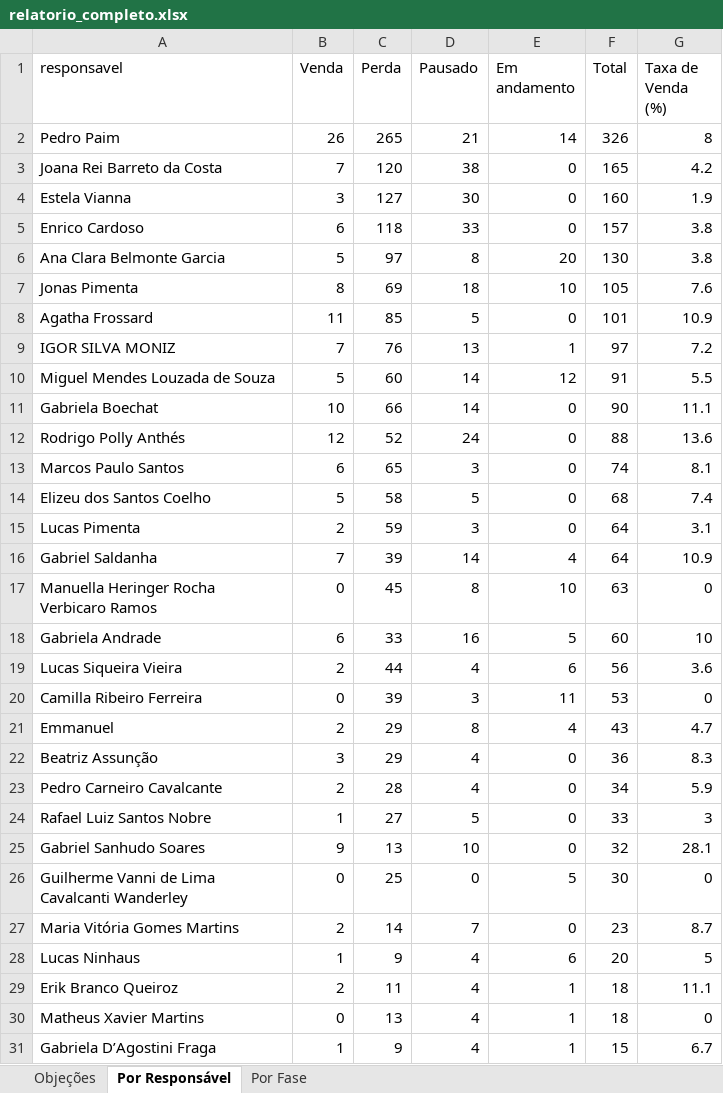
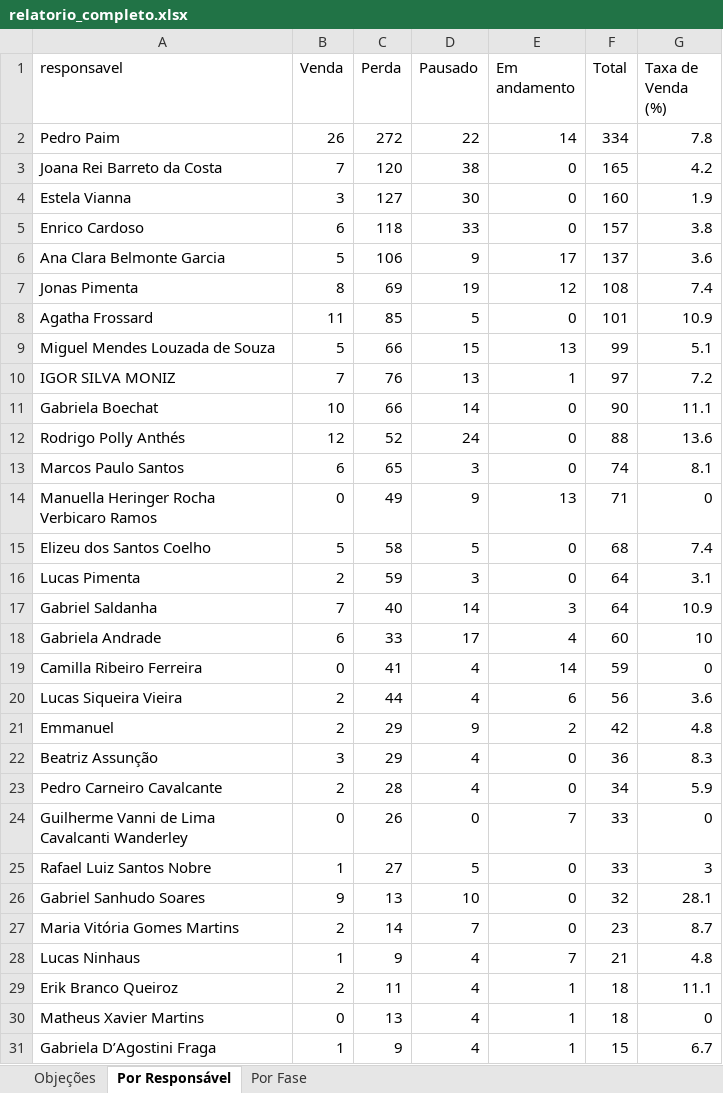
Before and after one commit to DigoP27A/pipefymetaanalysis, an Excel workbook: pipefy-crm/dados/relatorio_completo.xlsx, sheet Por Responsável, drawn as a sheet; only a part is shown; values as stored, in another font and other column widths than the file's, no borders; removed rows and columns are numbered as before the commit, all else as after; the diff covers the shown part only; the diff names each change by its address in the sheet, - before the commit and + after, or states it on an @@ line.

```diff
--- a/pipefy-crm/dados/relatorio_completo.xlsx (sheet Por Responsável)
+++ b/pipefy-crm/dados/relatorio_completo.xlsx (sheet Por Responsável)
-C2 (Perda): 265
+C2 (Perda): 272
-D2 (Pausado): 21
+D2 (Pausado): 22
-F2 (Total): 326
+F2 (Total): 334
-G2 (Taxa de Venda (%)): 8
+G2 (Taxa de Venda (%)): 7.8
-C6 (Perda): 97
+C6 (Perda): 106
-D6 (Pausado): 8
+D6 (Pausado): 9
-E6 (Em andamento): 20
+E6 (Em andamento): 17
-F6 (Total): 130
+F6 (Total): 137
-G6 (Taxa de Venda (%)): 3.8
+G6 (Taxa de Venda (%)): 3.6
-D7 (Pausado): 18
+D7 (Pausado): 19
-E7 (Em andamento): 10
+E7 (Em andamento): 12
-F7 (Total): 105
+F7 (Total): 108
-G7 (Taxa de Venda (%)): 7.6
+G7 (Taxa de Venda (%)): 7.4
+row 9: Miguel Mendes Louzada de Souza | 5 | 66 | 15 | 13 | 99 | 5.1
-row 10: Miguel Mendes Louzada de Souza | 5 | 60 | 14 | 12 | 91 | 5.5
+row 14: Manuella Heringer Rocha Verbicaro Ramos | 0 | 49 | 9 | 13 | 71 | 0
-C17 (Perda): 39
+C17 (Perda): 40
-E17 (Em andamento): 4
+E17 (Em andamento): 3
-row 17: Manuella Heringer Rocha Verbicaro Ramos | 0 | 45 | 8 | 10 | 63 | 0
-D18 (Pausado): 16
+D18 (Pausado): 17
-E18 (Em andamento): 5
+E18 (Em andamento): 4
+row 19: Camilla Ribeiro Ferreira | 0 | 41 | 4 | 14 | 59 | 0
-row 20: Camilla Ribeiro Ferreira | 0 | 39 | 3 | 11 | 53 | 0
-D21 (Pausado): 8
+D21 (Pausado): 9
-E21 (Em andamento): 4
+E21 (Em andamento): 2
-F21 (Total): 43
+F21 (Total): 42
-G21 (Taxa de Venda (%)): 4.7
+G21 (Taxa de Venda (%)): 4.8
+row 24: Guilherme Vanni de Lima Cavalcanti Wanderley | 0 | 26 | 0 | 7 | 33 | 0
-row 26: Guilherme Vanni de Lima Cavalcanti Wanderley | 0 | 25 | 0 | 5 | 30 | 0
-E28 (Em andamento): 6
+E28 (Em andamento): 7
-F28 (Total): 20
+F28 (Total): 21
-G28 (Taxa de Venda (%)): 5
+G28 (Taxa de Venda (%)): 4.8
```
Also changed, not shown: 2 added rows, 2 removed rows, 2 moved rows and 9 edited cells elsewhere in this sheet, sheet Por Fase, sheet Objeções, 2 other files.
